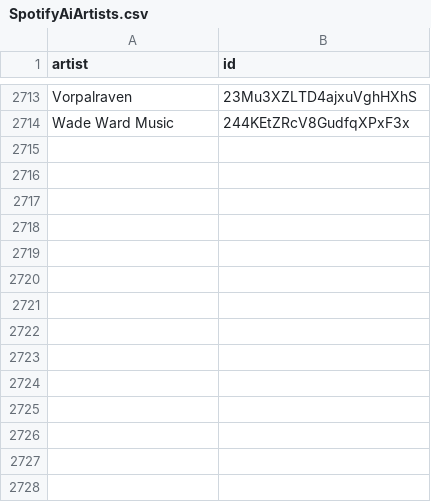
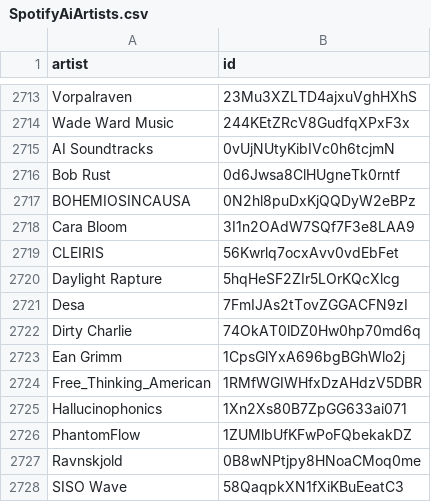
Before and after one commit to BenediktBahl/spotify-ai-blocker, a CSV file: SpotifyAiArtists.csv, drawn as a sheet; only a part is shown, gaps mark what is left out; the diff names each change by its address in the sheet, - before the commit and + after, or states it on an @@ line.

```diff
--- a/SpotifyAiArtists.csv
+++ b/SpotifyAiArtists.csv
+row 2715: AI Soundtracks | 0vUjNUtyKibIVc0h6tcjmN
+row 2716: Bob Rust | 0d6Jwsa8ClHUgneTk0rntf
+row 2717: BOHEMIOSINCAUSA | 0N2hl8puDxKjQQDyW2eBPz
+row 2718: Cara Bloom | 3I1n2OAdW7SQf7F3e8LAA9
+row 2719: CLEIRIS | 56Kwrlq7ocxAvv0vdEbFet
+row 2720: Daylight Rapture | 5hqHeSF2ZIr5LOrKQcXlcg
+row 2721: Desa | 7FmIJAs2tTovZGGACFN9zI
+row 2722: Dirty Charlie | 74OkAT0lDZ0Hw0hp70md6q
+row 2723: Ean Grimm | 1CpsGlYxA696bgBGhWlo2j
+row 2724: Free_Thinking_American | 1RMfWGIWHfxDzAHdzV5DBR
+row 2725: Hallucinophonics | 1Xn2Xs80B7ZpGG633ai071
+row 2726: PhantomFlow | 1ZUMlbUfKFwPoFQbekakDZ
+row 2727: Ravnskjold | 0B8wNPtjpy8HNoaCMoq0me
+row 2728: SISO Wave | 58QaqpkXN1fXiKBuEeatC3
```
